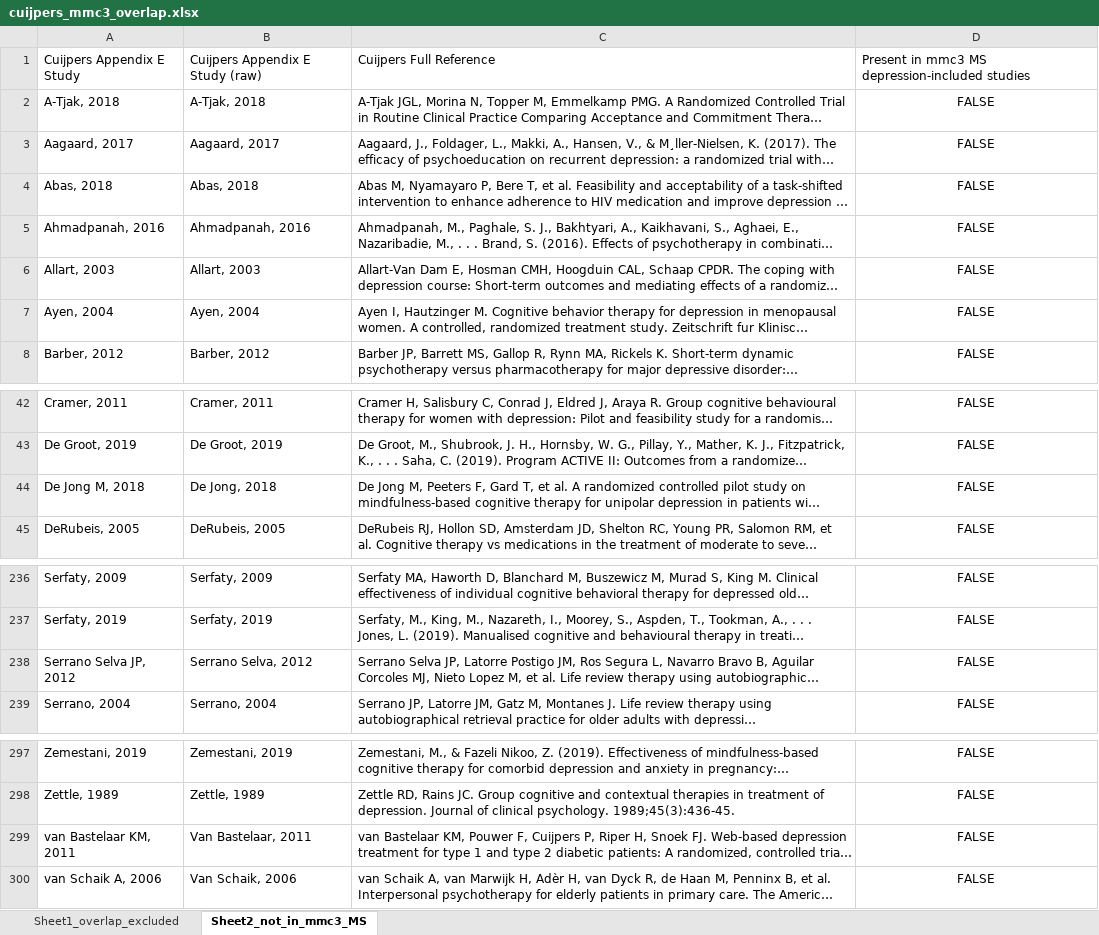
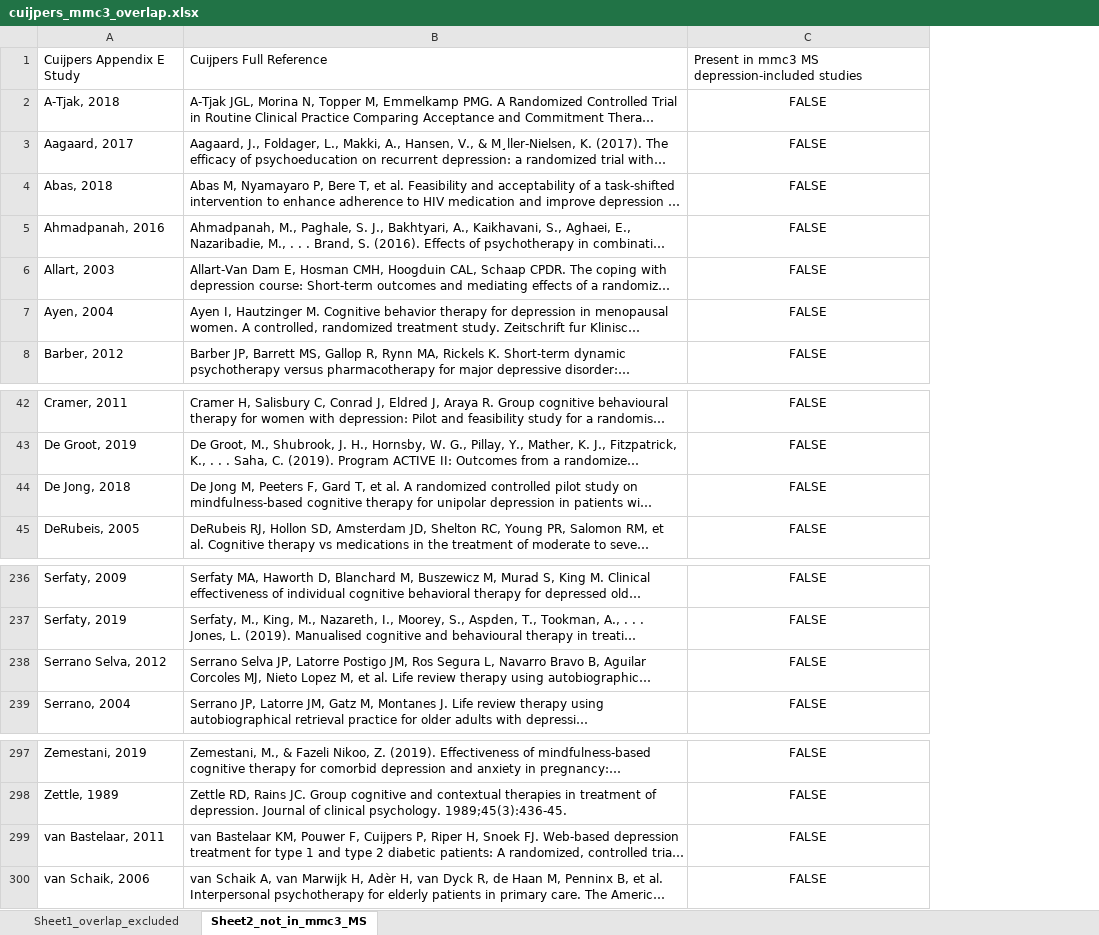
Before and after one commit to fredrikanesten-arch/network_meta_regression, an Excel workbook: cuijpers_mmc3_overlap.xlsx, sheet Sheet2_not_in_mmc3_MS, drawn as a sheet; only a part is shown, gaps mark what is left out; long unchanged cells end in …; values as stored, in another font and other column widths than the file's, no borders; the diff names each change by its address in the sheet, - before the commit and + after, or states it on an @@ line.

```diff
--- a/cuijpers_mmc3_overlap.xlsx (sheet Sheet2_not_in_mmc3_MS)
+++ b/cuijpers_mmc3_overlap.xlsx (sheet Sheet2_not_in_mmc3_MS)
-column B, rows 1-8: Cuijpers Appendix E Study (raw) | A-Tjak, 2018 | Aagaard, 2017 | Abas, 2018 | Ahmadpanah, 2016 | Allart, 2003 | Ayen, 2004 | Barber, 2012; rows 42-45: Cramer, 2011 | De Groot, 2019 | De Jong, 2018 | DeRubeis, 2005; rows 236-239: Serfaty, 2009 | Serfaty, 2019 | Serrano Selva, 2012 | Serrano, 2004; rows 297-300: Zemestani, 2019 | Zettle, 1989 | Van Bastelaar, 2011 | Van Schaik, 2006
-A44: De Jong M, 2018
+A44: De Jong, 2018
-A238: Serrano Selva JP, 2012
+A238: Serrano Selva, 2012
-A299: van Bastelaar KM, 2011
+A299: van Bastelaar, 2011
-A300: van Schaik A, 2006
+A300: van Schaik, 2006
```
Also changed, not shown: sheet Sheet1_overlap_excluded, 2 other files.
